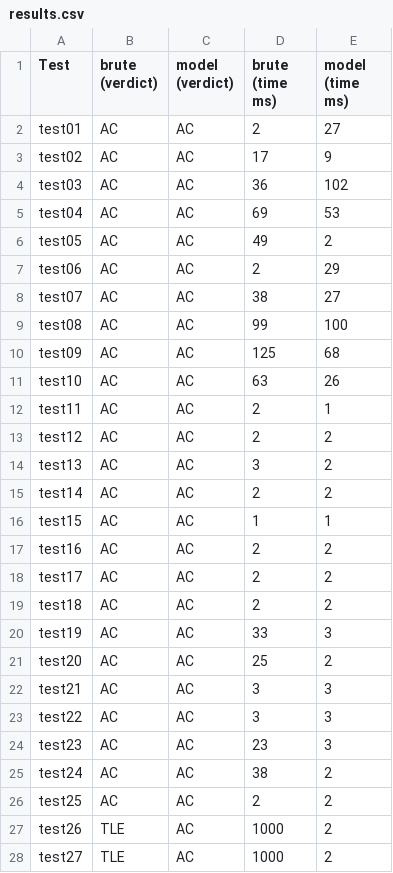
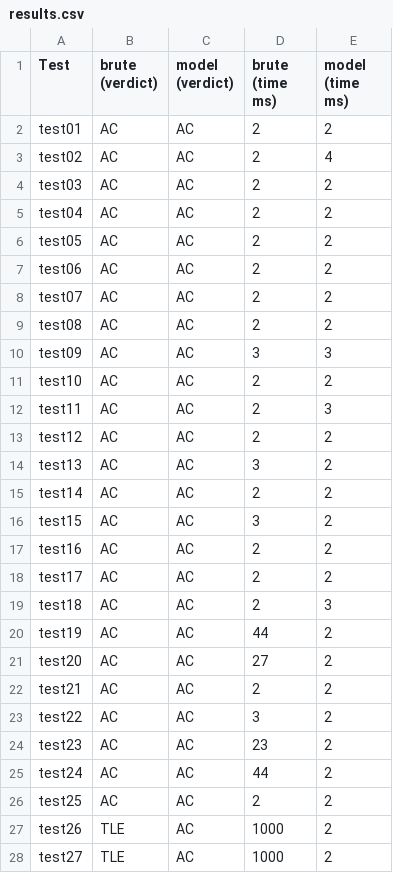
Before and after one commit to letangphuquy/cp-problem-generator, a CSV file: results.csv, drawn as a sheet; only a part is shown; the diff covers the shown part only.

```diff
--- a/results.csv
+++ b/results.csv
@@ -1,13 +1,13 @@
 Test,brute (verdict),model (verdict),brute (time ms),model (time ms)
-test01,AC,AC,2,27
-test02,AC,AC,17,9
-test03,AC,AC,36,102
-test04,AC,AC,69,53
-test05,AC,AC,49,2
-test06,AC,AC,2,29
-test07,AC,AC,38,27
-test08,AC,AC,99,100
-test09,AC,AC,125,68
-test10,AC,AC,63,26
-test11,AC,AC,2,1
+test01,AC,AC,2,2
+test02,AC,AC,2,4
+test03,AC,AC,2,2
+test04,AC,AC,2,2
+test05,AC,AC,2,2
+test06,AC,AC,2,2
+test07,AC,AC,2,2
+test08,AC,AC,2,2
+test09,AC,AC,3,3
+test10,AC,AC,2,2
+test11,AC,AC,2,3
 test12,AC,AC,2,2
@@ -15,12 +15,12 @@ test13,AC,AC,3,2
 test14,AC,AC,2,2
-test15,AC,AC,1,1
+test15,AC,AC,3,2
 test16,AC,AC,2,2
 test17,AC,AC,2,2
-test18,AC,AC,2,2
-test19,AC,AC,33,3
-test20,AC,AC,25,2
-test21,AC,AC,3,3
-test22,AC,AC,3,3
-test23,AC,AC,23,3
-test24,AC,AC,38,2
+test18,AC,AC,2,3
+test19,AC,AC,44,2
+test20,AC,AC,27,2
+test21,AC,AC,2,2
+test22,AC,AC,3,2
+test23,AC,AC,23,2
+test24,AC,AC,44,2
 test25,AC,AC,2,2
```
Also changed, not shown: 10 edited cells elsewhere in this file, 4 other files.
